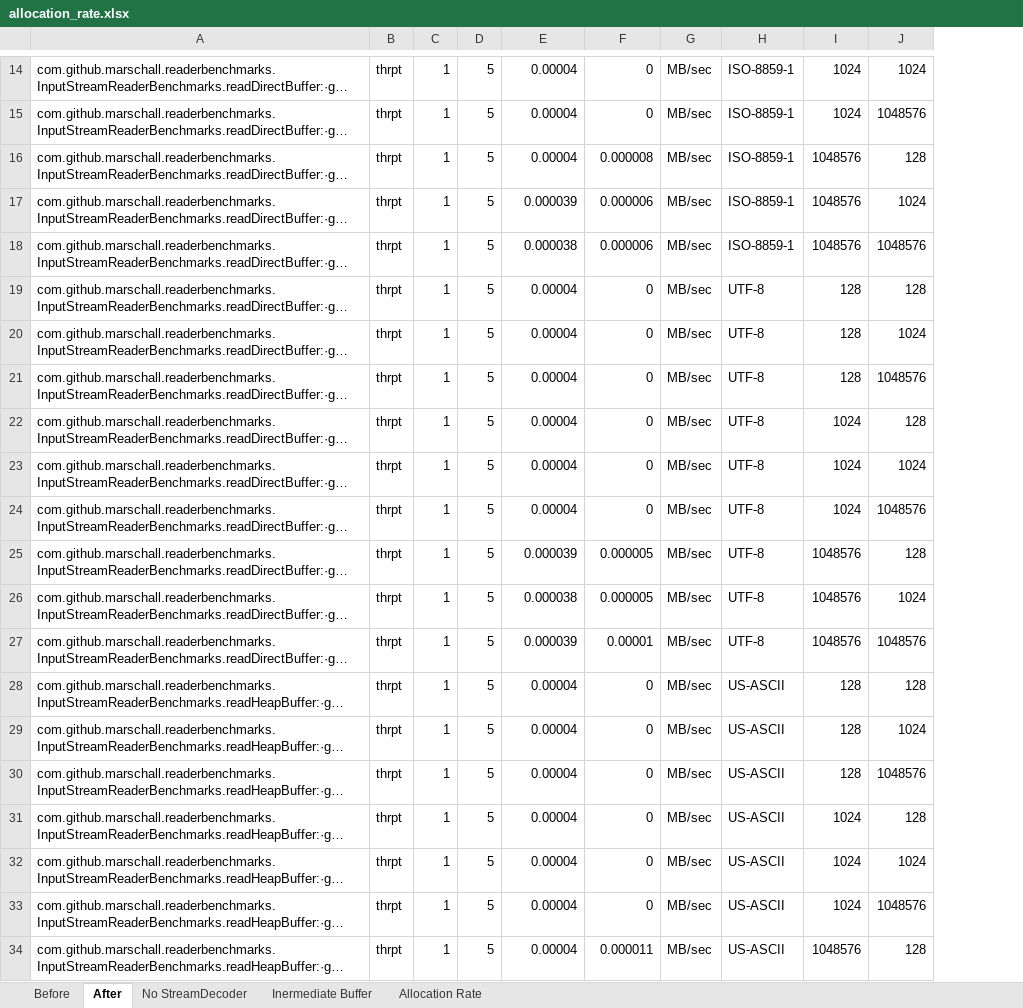
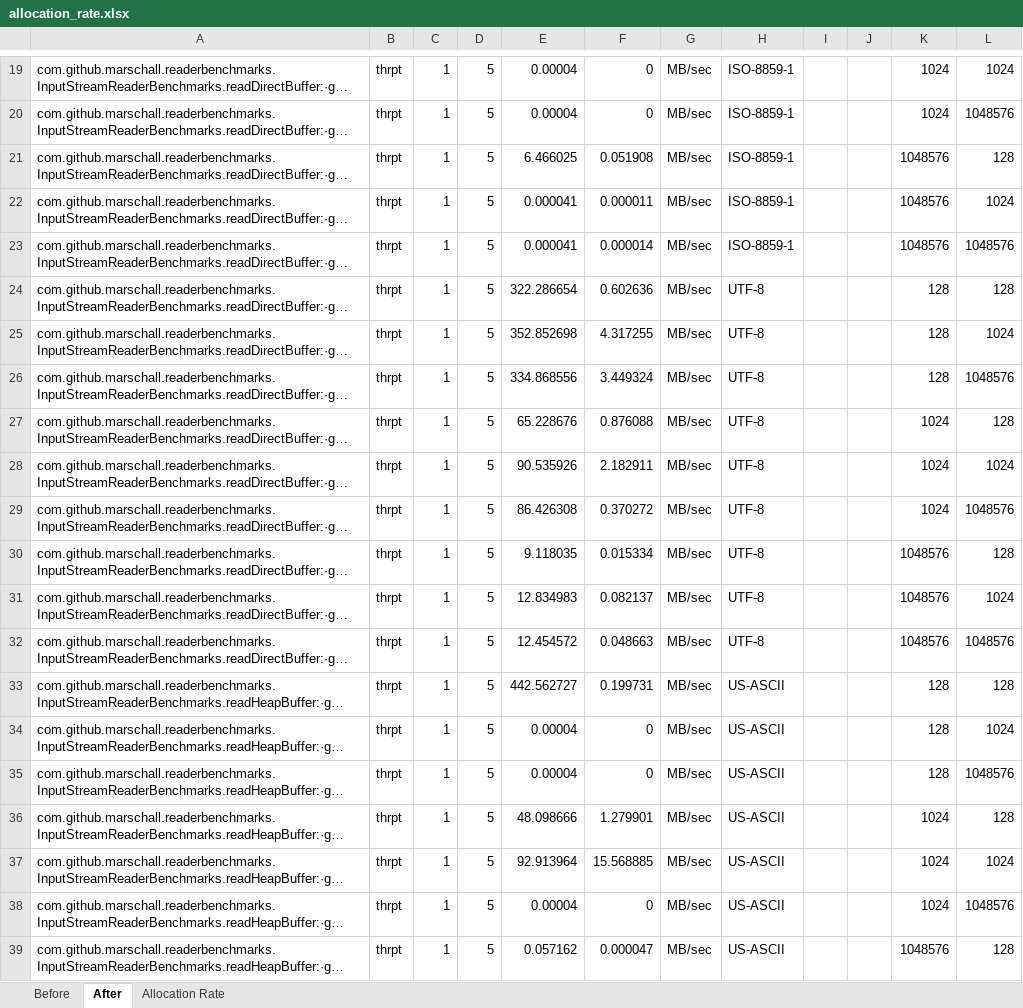
Before and after one commit to marschall/reader-benchmarks, an Excel workbook: src/main/resources/allocation_rate.xlsx, sheet After, drawn as a sheet; only a part is shown, gaps mark what is left out; long unchanged cells end in …; values as stored, in another font and other column widths than the file's, no borders; addresses are those after the commit; the diff covers the shown part only; the diff names each change by its address in the sheet, - before the commit and + after, or states it on an @@ line.

Commit message:
udpated excel sheets

```diff
--- a/src/main/resources/allocation_rate.xlsx (sheet After)
+++ b/src/main/resources/allocation_rate.xlsx (sheet After)
-sheet tab: No StreamDecoder
-sheet tab: Inermediate Buffer
+column I, empty
+column J, empty
-E21: 0.00004
+E21: 6.466025
-F21: 0.000008
+F21: 0.051908
-E22: 0.000039
+E22: 0.000041
-F22: 0.000006
+F22: 0.000011
-E23: 0.000038
+E23: 0.000041
-F23: 0.000006
+F23: 0.000014
-E24: 0.00004
+E24: 322.286654
-F24: 0
+F24: 0.602636
-E25: 0.00004
+E25: 352.852698
-F25: 0
+F25: 4.317255
-E26: 0.00004
+E26: 334.868556
-F26: 0
+F26: 3.449324
-E27: 0.00004
+E27: 65.228676
-F27: 0
+F27: 0.876088
-E28: 0.00004
+E28: 90.535926
-F28: 0
+F28: 2.182911
-E29: 0.00004
+E29: 86.426308
-F29: 0
+F29: 0.370272
-E30: 0.000039
+E30: 9.118035
-F30: 0.000005
+F30: 0.015334
-E31: 0.000038
+E31: 12.834983
-F31: 0.000005
+F31: 0.082137
-E32: 0.000039
+E32: 12.454572
-F32: 0.00001
+F32: 0.048663
-E33: 0.00004
+E33: 442.562727
-F33: 0
+F33: 0.199731
-E36: 0.00004
+E36: 48.098666
-F36: 0
+F36: 1.279901
-E37: 0.00004
+E37: 92.913964
-F37: 0
+F37: 15.568885
-E39: 0.00004
+E39: 0.057162
-F39: 0.000011
+F39: 0.000047
```
Also changed, not shown: 13 added rows and 69 edited cells elsewhere in this sheet, sheet Allocation Rate, sheet Before, charts or pictures, src/main/resources/4926314.xlsx, 2 other files.
